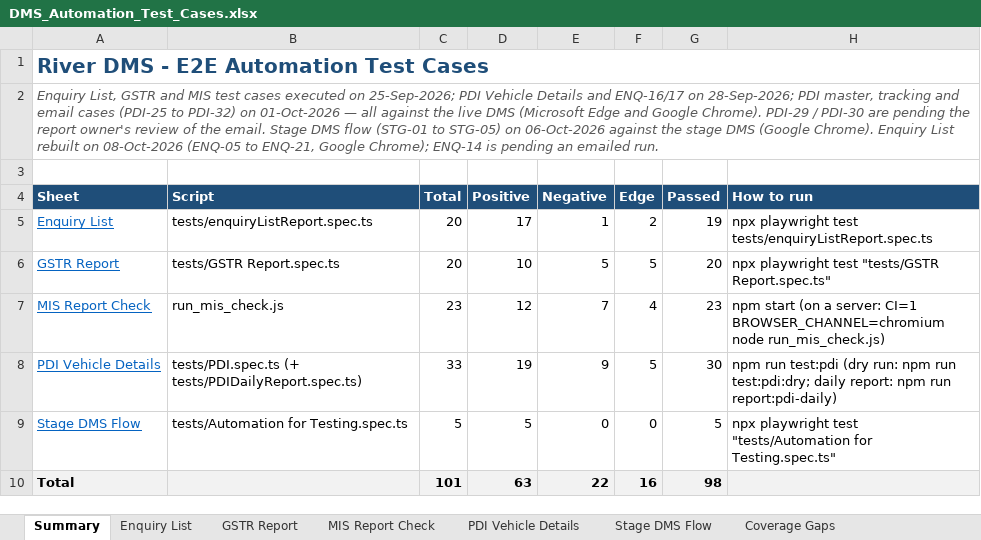
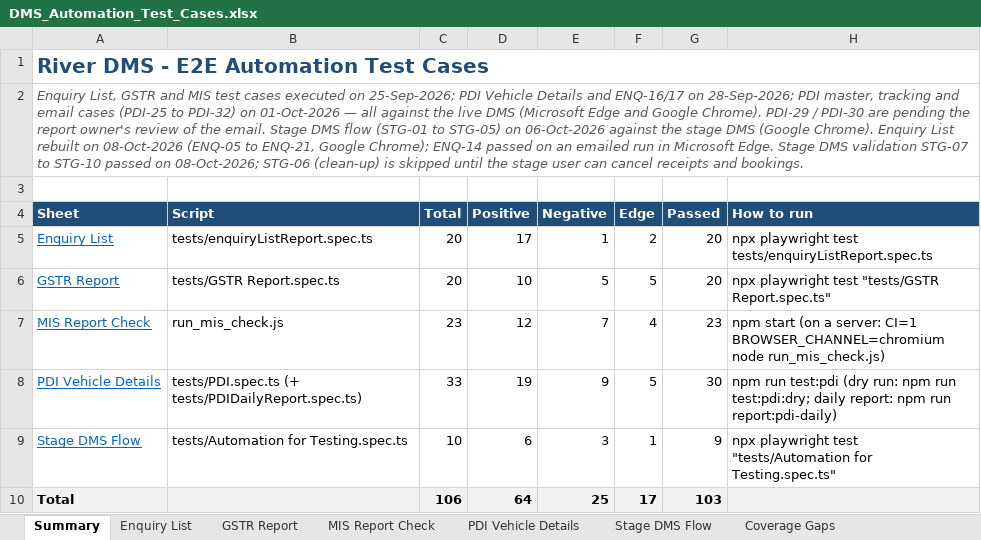
Before and after one commit to sunita-river/E2E-DMS, an Excel workbook: Test Cases/DMS_Automation_Test_Cases.xlsx, sheet Summary, drawn as a sheet; values as stored, in another font and other column widths than the file's, no borders; the diff names each change by its address in the sheet, - before the commit and + after, or states it on an @@ line.

```diff
--- a/Test Cases/DMS_Automation_Test_Cases.xlsx (sheet Summary)
+++ b/Test Cases/DMS_Automation_Test_Cases.xlsx (sheet Summary)
-A2 (Sheet): …Chrome); ENQ-14 is pending an emailed run.
+A2 (Sheet): …Chrome); ENQ-14 passed on an emailed run in Microsoft Edge. Stage DMS validation STG-07 to STG-10 passed on 08-Oct-2026; STG-06 (clean-up) is skipped until the stage user can cancel receipts and bookings.
-G5 (Passed): 19
+G5 (Passed): 20
-C9 (Total): 5
+C9 (Total): 10
-D9 (Positive): 5
+D9 (Positive): 6
-E9 (Negative): 0
+E9 (Negative): 3
-F9 (Edge): 0
+F9 (Edge): 1
-G9 (Passed): 5
+G9 (Passed): 9
-C10 (Total): 101
+C10 (Total): 106
-D10 (Positive): 63
+D10 (Positive): 64
-E10 (Negative): 22
+E10 (Negative): 25
-F10 (Edge): 16
+F10 (Edge): 17
-G10 (Passed): 98
+G10 (Passed): 103
```
Also changed, not shown: sheet Stage DMS Flow, sheet Enquiry List, 1 other file.
